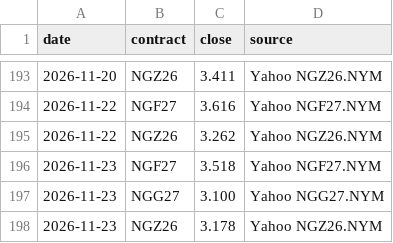
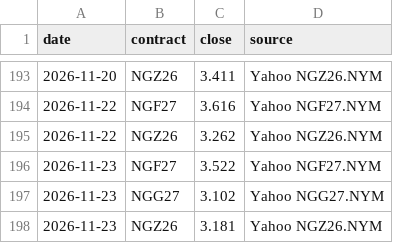
Before and after one commit to KrisMaros/gwhdd-data, a CSV file: data/contract_prices.csv, drawn as a sheet; only a part is shown, gaps mark what is left out.

```diff
--- a/data/contract_prices.csv
+++ b/data/contract_prices.csv
@@ -195,4 +195,4 @@ date,contract,close,source
 2026-11-22,NGZ26,3.262,Yahoo NGZ26.NYM
-2026-11-23,NGF27,3.518,Yahoo NGF27.NYM
-2026-11-23,NGG27,3.100,Yahoo NGG27.NYM
-2026-11-23,NGZ26,3.178,Yahoo NGZ26.NYM
+2026-11-23,NGF27,3.522,Yahoo NGF27.NYM
+2026-11-23,NGG27,3.102,Yahoo NGG27.NYM
+2026-11-23,NGZ26,3.181,Yahoo NGZ26.NYM
```
Also changed, not shown: data/prices.csv, 1 other file.
